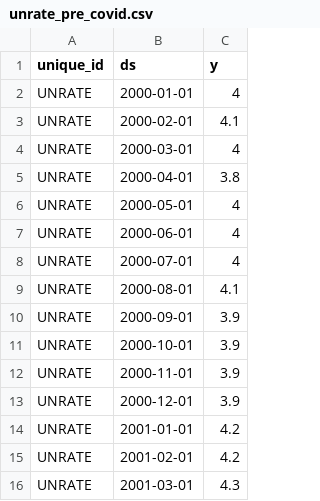
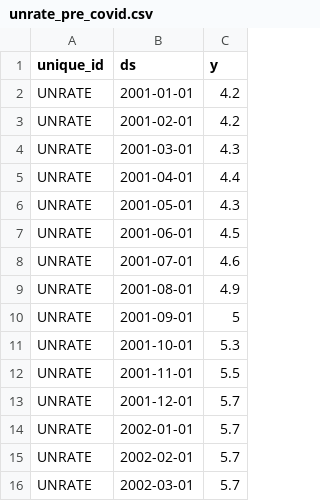
Before and after one commit to fmegahed/isa444, a CSV file: data/unrate_pre_covid.csv, drawn as a sheet; only a part is shown; the shorter side is filled out with more unchanged rows.

Commit message:
unrate_pre_covid

```diff
--- a/data/unrate_pre_covid.csv
+++ b/data/unrate_pre_covid.csv
@@ -1,14 +1,2 @@
 unique_id,ds,y
-UNRATE,2000-01-01,4
-UNRATE,2000-02-01,4.1
-UNRATE,2000-03-01,4
-UNRATE,2000-04-01,3.8
-UNRATE,2000-05-01,4
-UNRATE,2000-06-01,4
-UNRATE,2000-07-01,4
-UNRATE,2000-08-01,4.1
-UNRATE,2000-09-01,3.9
-UNRATE,2000-10-01,3.9
-UNRATE,2000-11-01,3.9
-UNRATE,2000-12-01,3.9
 UNRATE,2001-01-01,4.2
```
